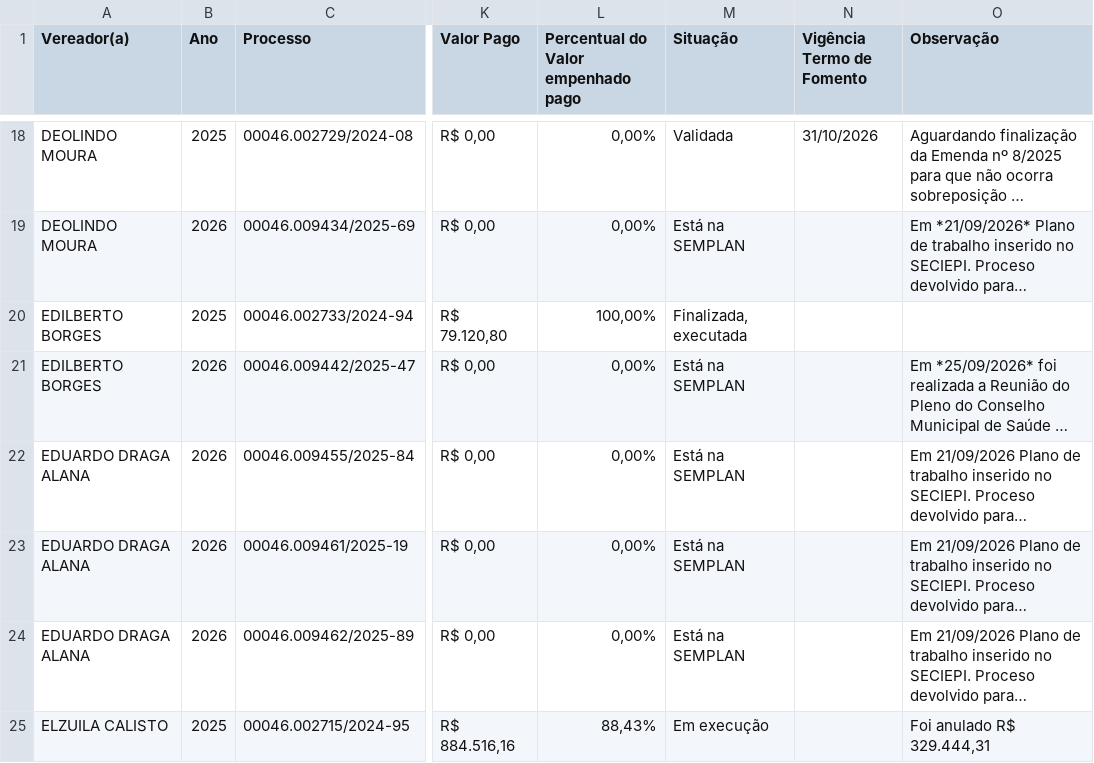
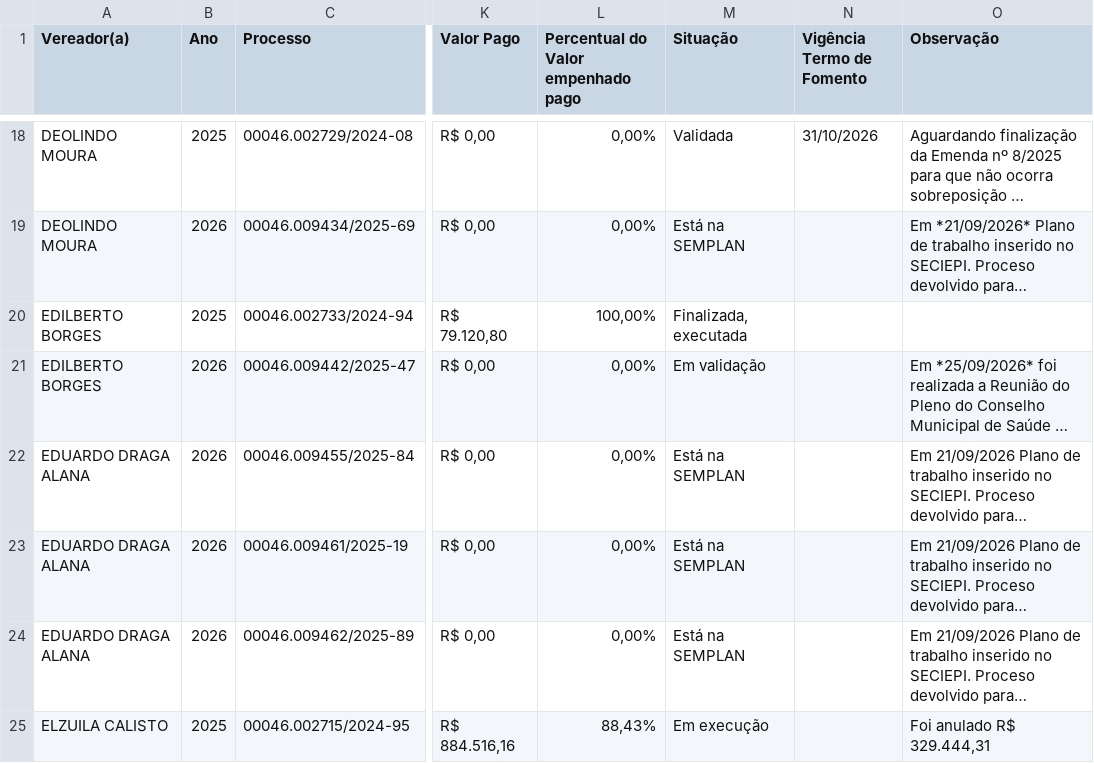
Before and after one commit to danylogalisa-pro/dashboard-emendas, a CSV file: data/emendas.csv, drawn as a sheet; only a part is shown, gaps mark what is left out; long unchanged cells end in …; the diff covers the shown part only; the diff names each change by its address in the sheet, - before the commit and + after, or states it on an @@ line.

```diff
--- a/data/emendas.csv
+++ b/data/emendas.csv
-M21 (Situação): Está na SEMPLAN
+M21 (Situação): Em validação
```
Also changed, not shown: 4 edited cells elsewhere in this file, 2 other files.
